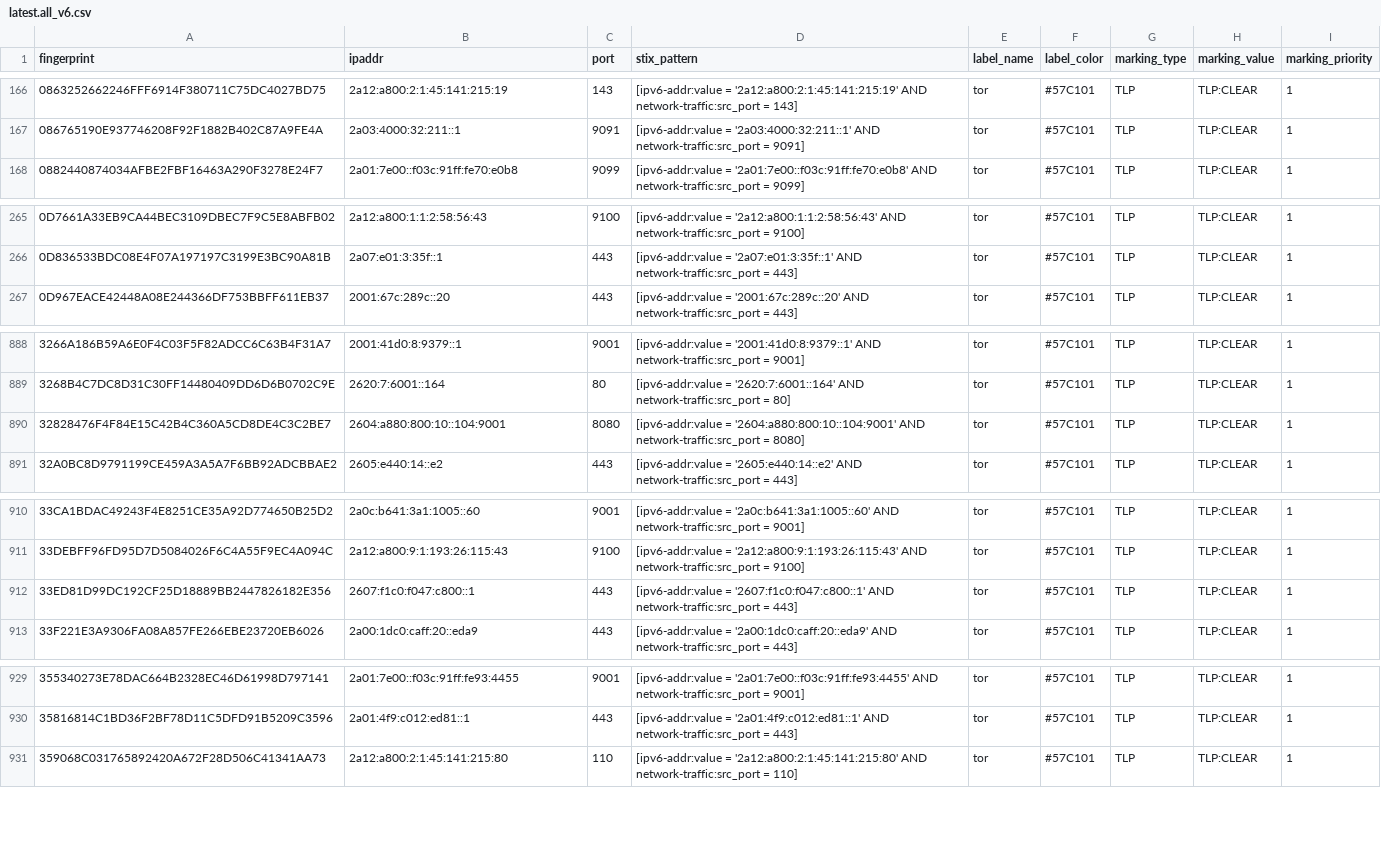
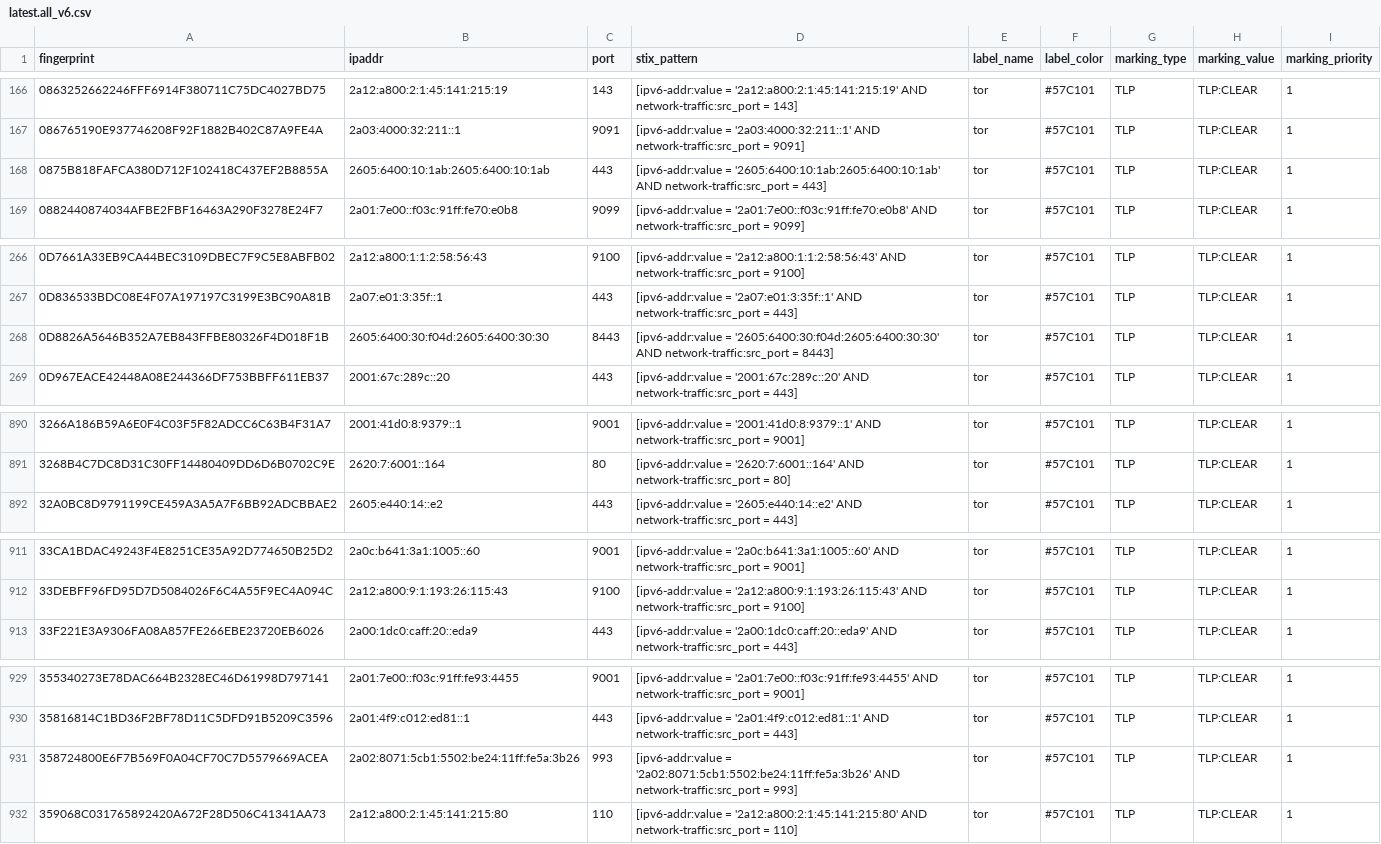
Before and after one commit to DreadFog/tor_csv_feed_opencti, a CSV file: latest.all_v6.csv, drawn as a sheet; only a part is shown, gaps mark what is left out; the diff covers the shown part only.

```diff
--- a/latest.all_v6.csv
+++ b/latest.all_v6.csv
@@ -167,2 +167,3 @@ fingerprint,ipaddr,port,stix_pattern,label_name,label_color,marking_type,marking
 086765190E937746208F92F1882B402C87A9FE4A,2a03:4000:32:211::1,9091,[ipv6-addr:value = '2a03:4000:32:211::1' AND network-traffic:src_port = 9091],tor,#57C101,TLP,TLP:CLEAR,1
+0875B818FAFCA380D712F102418C437EF2B8855A,2605:6400:10:1ab:2605:6400:10:1ab,443,[ipv6-addr:value = '2605:6400:10:1ab:2605:6400:10:1ab' AND network-traffic:src_port = 443],tor,#57C101,TLP,TLP:CLEAR,1
 0882440874034AFBE2FBF16463A290F3278E24F7,2a01:7e00::f03c:91ff:fe70:e0b8,9099,[ipv6-addr:value = '2a01:7e00::f03c:91ff:fe70:e0b8' AND network-traffic:src_port = 9099],tor,#57C101,TLP,TLP:CLEAR,1
@@ -266,2 +267,3 @@ fingerprint,ipaddr,port,stix_pattern,label_name,label_color,marking_type,marking
 0D836533BDC08E4F07A197197C3199E3BC90A81B,2a07:e01:3:35f::1,443,[ipv6-addr:value = '2a07:e01:3:35f::1' AND network-traffic:src_port = 443],tor,#57C101,TLP,TLP:CLEAR,1
+0D8826A5646B352A7EB843FFBE80326F4D018F1B,2605:6400:30:f04d:2605:6400:30:30,8443,[ipv6-addr:value = '2605:6400:30:f04d:2605:6400:30:30' AND network-traffic:src_port = 8443],tor,#57C101,TLP,TLP:CLEAR,1
 0D967EACE42448A08E244366DF753BBFF611EB37,2001:67c:289c::20,443,[ipv6-addr:value = '2001:67c:289c::20' AND network-traffic:src_port = 443],tor,#57C101,TLP,TLP:CLEAR,1
@@ -889,3 +891,2 @@ fingerprint,ipaddr,port,stix_pattern,label_name,label_color,marking_type,marking
 3268B4C7DC8D31C30FF14480409DD6D6B0702C9E,2620:7:6001::164,80,[ipv6-addr:value = '2620:7:6001::164' AND network-traffic:src_port = 80],tor,#57C101,TLP,TLP:CLEAR,1
-32828476F4F84E15C42B4C360A5CD8DE4C3C2BE7,2604:a880:800:10::104:9001,8080,[ipv6-addr:value = '2604:a880:800:10::104:9001' AND network-traffic:src_port = 8080],tor,#57C101,TLP,TLP:CLEAR,1
 32A0BC8D9791199CE459A3A5A7F6BB92ADCBBAE2,2605:e440:14::e2,443,[ipv6-addr:value = '2605:e440:14::e2' AND network-traffic:src_port = 443],tor,#57C101,TLP,TLP:CLEAR,1
@@ -911,3 +912,2 @@ fingerprint,ipaddr,port,stix_pattern,label_name,label_color,marking_type,marking
 33DEBFF96FD95D7D5084026F6C4A55F9EC4A094C,2a12:a800:9:1:193:26:115:43,9100,[ipv6-addr:value = '2a12:a800:9:1:193:26:115:43' AND network-traffic:src_port = 9100],tor,#57C101,TLP,TLP:CLEAR,1
-33ED81D99DC192CF25D18889BB2447826182E356,2607:f1c0:f047:c800::1,443,[ipv6-addr:value = '2607:f1c0:f047:c800::1' AND network-traffic:src_port = 443],tor,#57C101,TLP,TLP:CLEAR,1
 33F221E3A9306FA08A857FE266EBE23720EB6026,2a00:1dc0:caff:20::eda9,443,[ipv6-addr:value = '2a00:1dc0:caff:20::eda9' AND network-traffic:src_port = 443],tor,#57C101,TLP,TLP:CLEAR,1
@@ -930,2 +930,3 @@ fingerprint,ipaddr,port,stix_pattern,label_name,label_color,marking_type,marking
 35816814C1BD36F2BF78D11C5DFD91B5209C3596,2a01:4f9:c012:ed81::1,443,[ipv6-addr:value = '2a01:4f9:c012:ed81::1' AND network-traffic:src_port = 443],tor,#57C101,TLP,TLP:CLEAR,1
+358724800E6F7B569F0A04CF70C7D5579669ACEA,2a02:8071:5cb1:5502:be24:11ff:fe5a:3b26,993,[ipv6-addr:value = '2a02:8071:5cb1:5502:be24:11ff:fe5a:3b26' AND network-traffic:src_port = 993],tor,#57C101,TLP,TLP:CLEAR,1
 359068C031765892420A672F28D506C41341AA73,2a12:a800:2:1:45:141:215:80,110,[ipv6-addr:value = '2a12:a800:2:1:45:141:215:80' AND network-traffic:src_port = 110],tor,#57C101,TLP,TLP:CLEAR,1
```
Also changed, not shown: 11 added rows and 2 removed rows elsewhere in this file, latest.exits_v4.csv, latest.exits_v6.csv, 3 other files.
